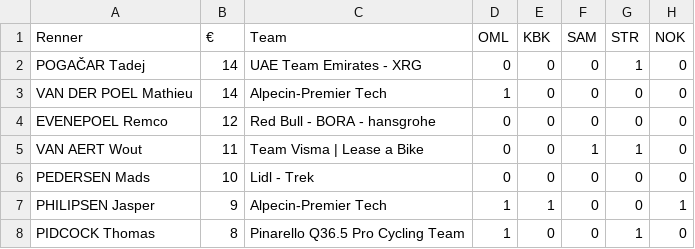
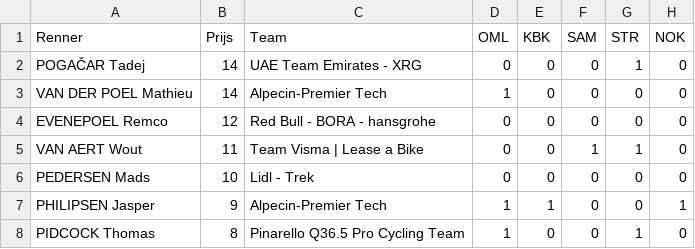
Before and after one commit to sander-pixel-boop/klassieker_app, a CSV file: sporza_prijzen_startlijst.csv, drawn as a sheet; only a part is shown; the diff names each change by its address in the sheet, - before the commit and + after, or states it on an @@ line.

Commit message:
Update sporza_prijzen_startlijst.csv

```diff
--- a/sporza_prijzen_startlijst.csv
+++ b/sporza_prijzen_startlijst.csv
-B1: €
+B1: Prijs
```
